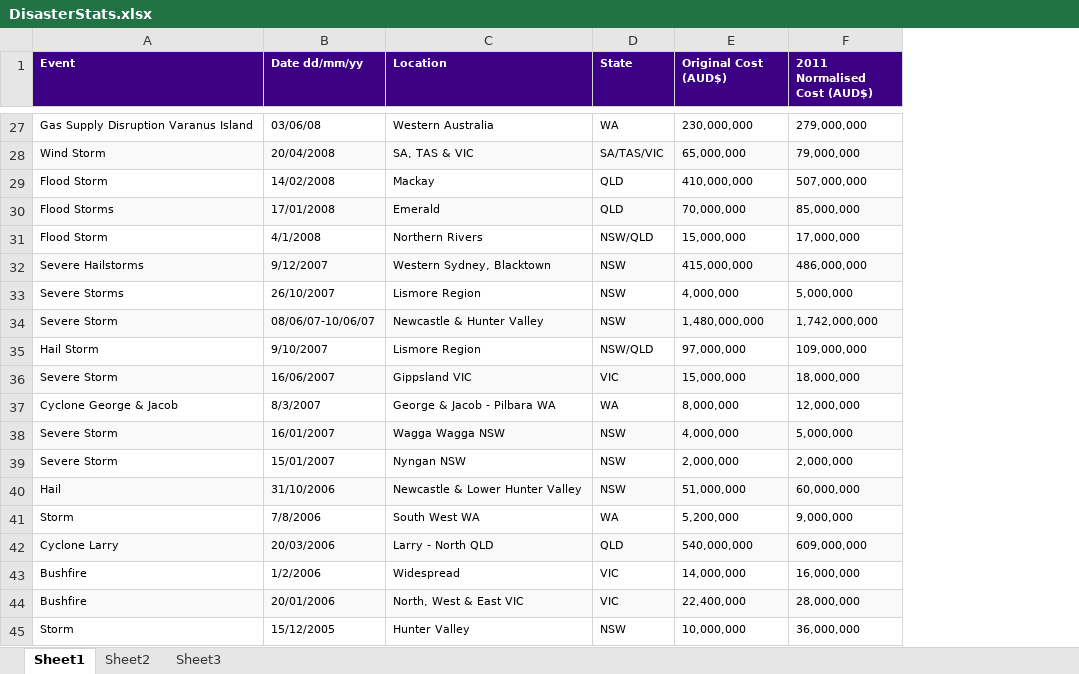
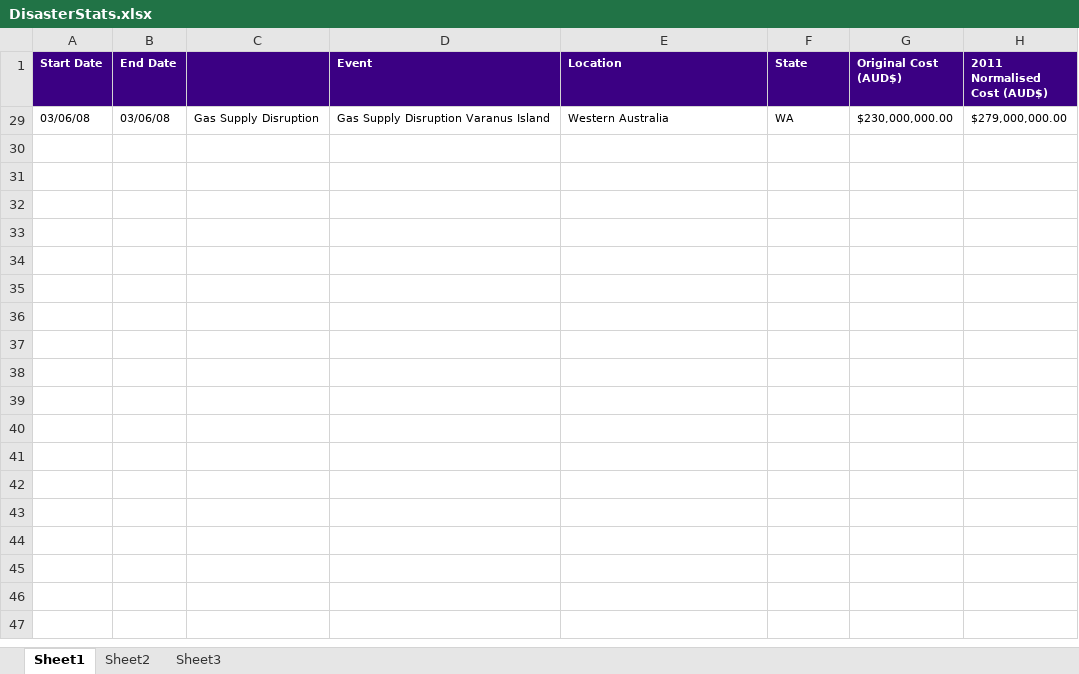
Before and after one commit to gaudibr/gaudibr.github.io, an Excel workbook: resources/DisasterStats.xlsx, sheet Sheet1, drawn as a sheet; only a part is shown, gaps mark what is left out; values as stored, in another font and other column widths than the file's, no borders; removed rows and columns are numbered as before the commit, all else as after; the diff covers the shown part only; the diff names each change by its address in the sheet, - before the commit and + after, or states it on an @@ line.

Commit message:
Fixed Disaster stats

```diff
--- a/resources/DisasterStats.xlsx (sheet Sheet1)
+++ b/resources/DisasterStats.xlsx (sheet Sheet1)
+column A (Start Date), row 29: 03/06/08
+column B (End Date), row 29: 03/06/08
+column C, row 29: Gas Supply Disruption
-column B (Date dd/mm/yy), row 27: 03/06/08
-G29 (Original Cost (AUD$)): 230,000,000
+G29 (Original Cost (AUD$)): $230,000,000.00
-H29 (2011 Normalised Cost (AUD$)): 279,000,000
+H29 (2011 Normalised Cost (AUD$)): $279,000,000.00
-row 28: Wind Storm | 20/04/2008 | SA, TAS & VIC | SA/TAS/VIC | 65,000,000 | 79,000,000
-row 29: Flood Storm | 14/02/2008 | Mackay | QLD | 410,000,000 | 507,000,000
-row 30: Flood Storms | 17/01/2008 | Emerald | QLD | 70,000,000 | 85,000,000
-row 31: Flood Storm | 4/1/2008 | Northern Rivers | NSW/QLD | 15,000,000 | 17,000,000
-row 32: Severe Hailstorms | 9/12/2007 | Western Sydney, Blacktown | NSW | 415,000,000 | 486,000,000
-row 33: Severe Storms | 26/10/2007 | Lismore Region | NSW | 4,000,000 | 5,000,000
-row 34: Severe Storm | 08/06/07-10/06/07 | Newcastle & Hunter Valley | NSW | 1,480,000,000 | 1,742,000,000
-row 35: Hail Storm | 9/10/2007 | Lismore Region | NSW/QLD | 97,000,000 | 109,000,000
-row 36: Severe Storm | 16/06/2007 | Gippsland VIC | VIC | 15,000,000 | 18,000,000
-row 37: Cyclone George & Jacob | 8/3/2007 | George & Jacob - Pilbara WA | WA | 8,000,000 | 12,000,000
-row 38: Severe Storm | 16/01/2007 | Wagga Wagga NSW | NSW | 4,000,000 | 5,000,000
-row 39: Severe Storm | 15/01/2007 | Nyngan NSW | NSW | 2,000,000 | 2,000,000
-row 40: Hail | 31/10/2006 | Newcastle & Lower Hunter Valley | NSW | 51,000,000 | 60,000,000
-row 41: Storm | 7/8/2006 | South West WA | WA | 5,200,000 | 9,000,000
-row 42: Cyclone Larry | 20/03/2006 | Larry - North QLD | QLD | 540,000,000 | 609,000,000
-row 43: Bushfire | 1/2/2006 | Widespread | VIC | 14,000,000 | 16,000,000
-row 44: Bushfire | 20/01/2006 | North, West & East VIC | VIC | 22,400,000 | 28,000,000
-row 45: Storm | 15/12/2005 | Hunter Valley | NSW | 10,000,000 | 36,000,000
```
Also changed, not shown: 187 removed rows elsewhere in this sheet, hidden cells.
